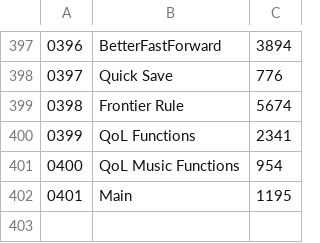
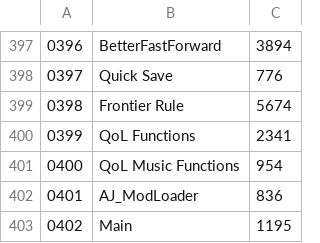
Before and after one commit to thierryiago/pokemon-ashs-journey-pc, a TSV file: scripts/Scripts_index.tsv, drawn as a sheet; only a part is shown, gaps mark what is left out; addresses are those after the commit; the diff names each change by its address in the sheet, - before the commit and + after, or states it on an @@ line.

```diff
--- a/scripts/Scripts_index.tsv
+++ b/scripts/Scripts_index.tsv
+row 402: 0401 | AJ_ModLoader | 836
@@ column A renumbered from row 403 down @@
```
Also changed, not shown: 11 other files.
